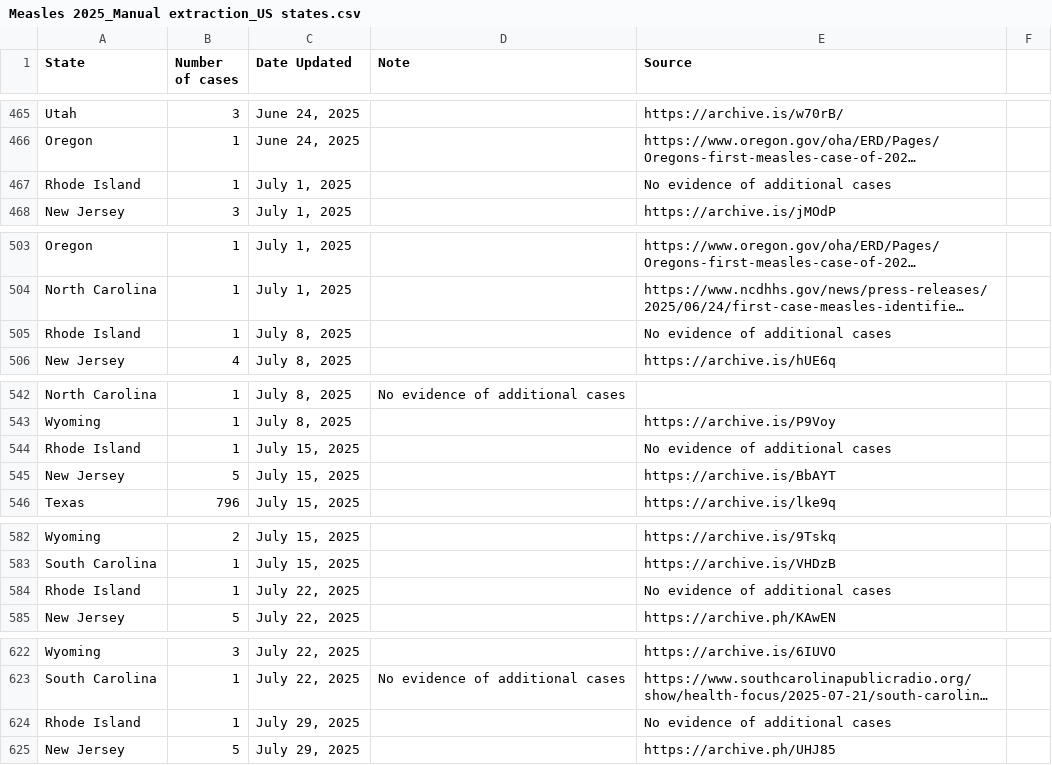
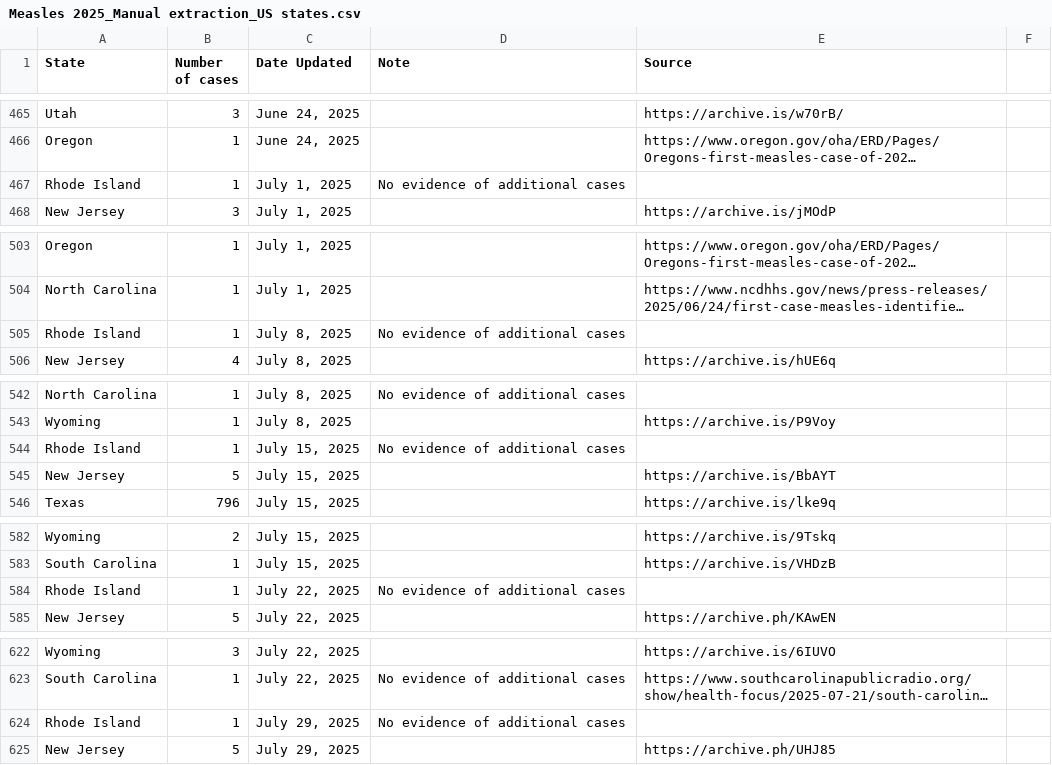
Before and after one commit to ehulland/measles_TX, a CSV file: Data/Measles 2025_Manual extraction_US states.csv, drawn as a sheet; only a part is shown, gaps mark what is left out; long unchanged cells end in …; the diff covers the shown part only; the diff names each change by its address in the sheet, - before the commit and + after, or states it on an @@ line.

```diff
--- a/Data/Measles 2025_Manual extraction_US states.csv
+++ b/Data/Measles 2025_Manual extraction_US states.csv
-D467 (Note): (empty)
+D467 (Note): No evidence of additional cases
-E467 (Source): No evidence of additional cases
+E467 (Source): (empty)
-D505 (Note): (empty)
+D505 (Note): No evidence of additional cases
-E505 (Source): No evidence of additional cases
+E505 (Source): (empty)
-D544 (Note): (empty)
+D544 (Note): No evidence of additional cases
-E544 (Source): No evidence of additional cases
+E544 (Source): (empty)
-D584 (Note): (empty)
+D584 (Note): No evidence of additional cases
-E584 (Source): No evidence of additional cases
+E584 (Source): (empty)
-D624 (Note): (empty)
+D624 (Note): No evidence of additional cases
-E624 (Source): No evidence of additional cases
+E624 (Source): (empty)
```
Also changed, not shown: 41 added rows elsewhere in this file.
